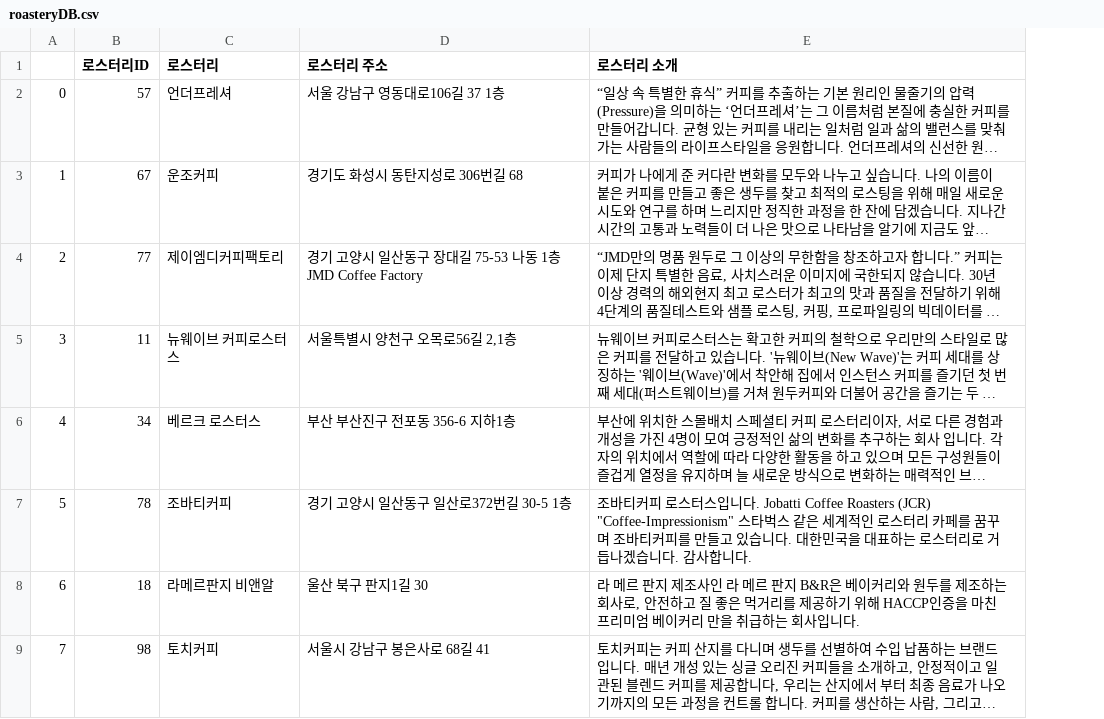
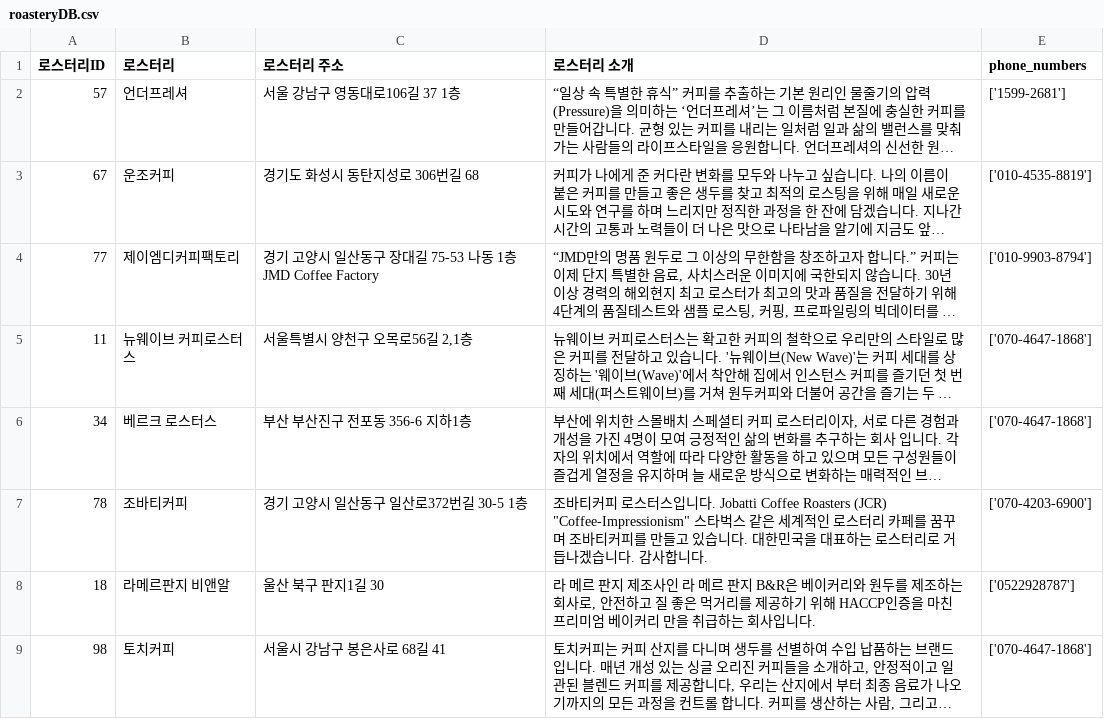
Before and after one commit to Kangwon-doo/project, a CSV file: mysite/data/roasteryDB.csv, drawn as a sheet; only a part is shown; long unchanged cells end in …; removed rows and columns are numbered as before the commit, all else as after; the diff names each change by its address in the sheet, - before the commit and + after, or states it on an @@ line.

Commit message:
add roastery phone numbers

```diff
--- a/mysite/data/roasteryDB.csv
+++ b/mysite/data/roasteryDB.csv
-column A, rows 2-9: 0 | 1 | 2 | 3 | 4 | 5 | 6 | 7
+column E (phone_numbers), rows 2-9: ['1599-2681'] | ['010-4535-8819'] | ['010-9903-8794'] | ['070-4647-1868'] | ['070-4647-1868'] | ['070-4203-6900'] | ['0522928787'] | ['070-4647-1868']
```
Also changed, not shown: 2 other files.
